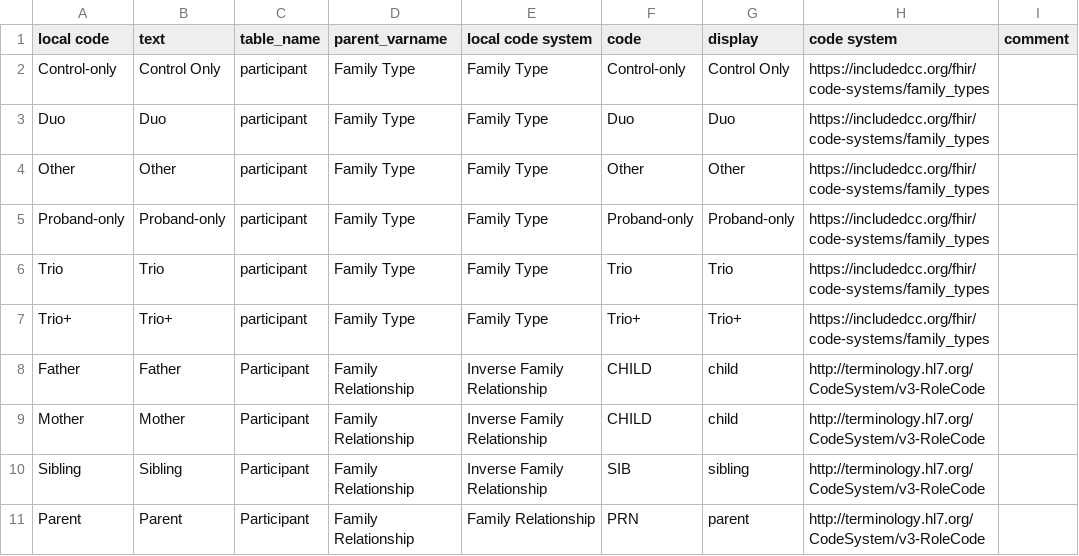
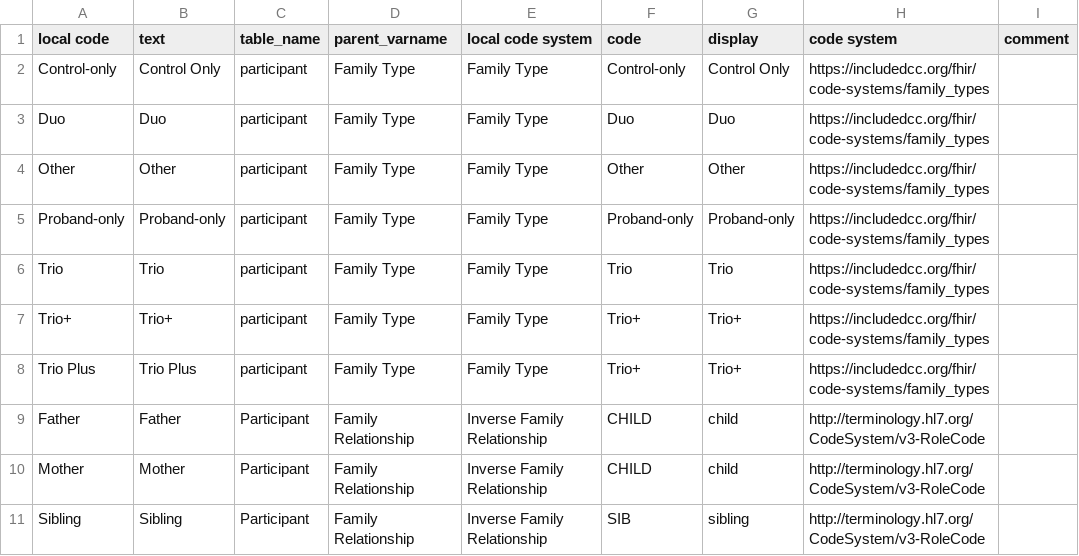
Before and after one commit to include-dcc/whistle-ingest-modular, a CSV file: harmony/demographics.csv, drawn as a sheet; only a part is shown; the shorter side is filled out with more unchanged rows; the diff names each change by its address in the sheet, - before the commit and + after, or states it on an @@ line.

```diff
--- a/harmony/demographics.csv
+++ b/harmony/demographics.csv
+row 8: Trio Plus | Trio Plus | participant | Family Type | Family Type | Trio+ | Trio+ | https://includedcc.org/fhir/code-systems/family_types
```
Also changed, not shown: harmony/datafile.csv, harmony/dataset.csv, 49 other files.
